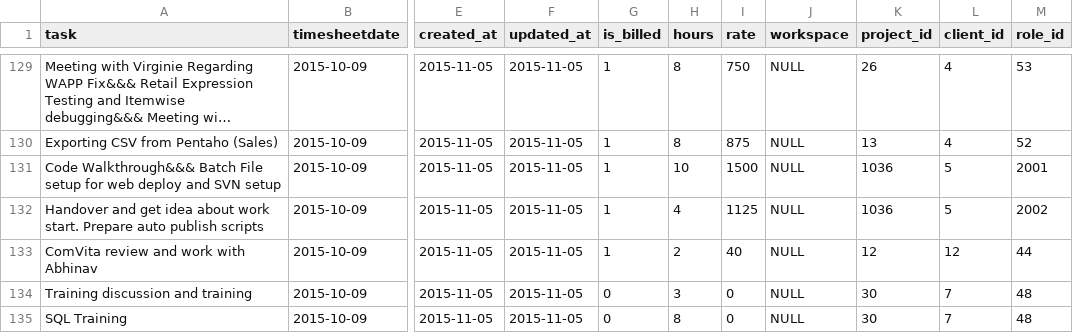
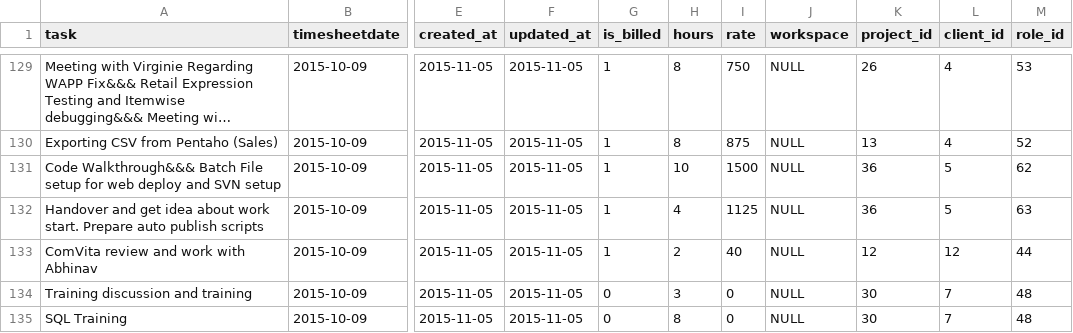
Before and after one commit to AshishCode/ADaMS, a CSV file: resources/timesheet.csv, drawn as a sheet; only a part is shown, gaps mark what is left out; long unchanged cells end in …; the diff covers the shown part only; the diff names each change by its address in the sheet, - before the commit and + after, or states it on an @@ line.

Commit message:
timesheet data october

```diff
--- a/resources/timesheet.csv
+++ b/resources/timesheet.csv
-K131:K132 (project_id): 1036
+K131:K132 (project_id): 36
-M131 (role_id): 2001
+M131 (role_id): 62
-M132 (role_id): 2002
+M132 (role_id): 63
```
Also changed, not shown: 80 edited cells elsewhere in this file.
